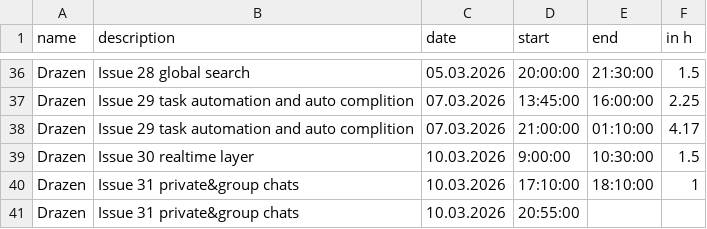
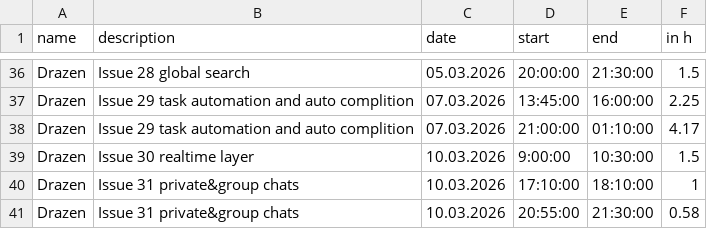
Before and after one commit to kiDra94/EffSync, a CSV file: working_time_records_drazen.csv, drawn as a sheet; only a part is shown, gaps mark what is left out.

Commit message:
#31: updated workingtime end, todo comments

```diff
--- a/working_time_records_drazen.csv
+++ b/working_time_records_drazen.csv
@@ -40,2 +40,2 @@ Drazen,Issue 30 realtime layer,10.03.2026,9:00:00,10:30:00,1.5
 Drazen,Issue 31 private&group chats,10.03.2026,17:10:00,18:10:00,1
-Drazen,Issue 31 private&group chats,10.03.2026,20:55:00,
+Drazen,Issue 31 private&group chats,10.03.2026,20:55:00,21:30:00,0.58
```
Also changed, not shown: 1 other file.
